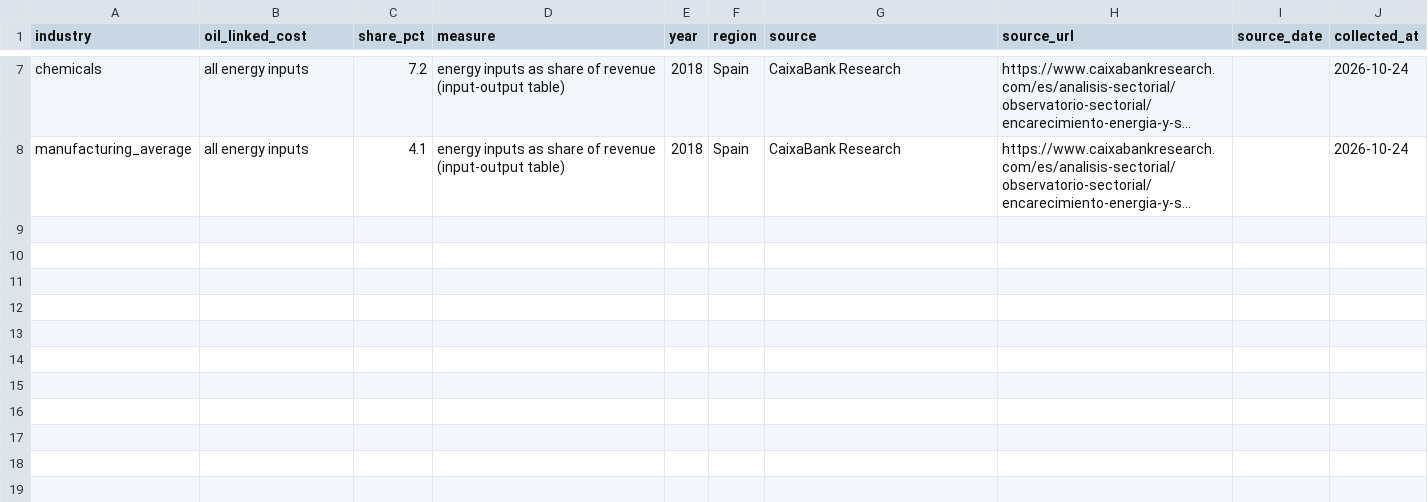
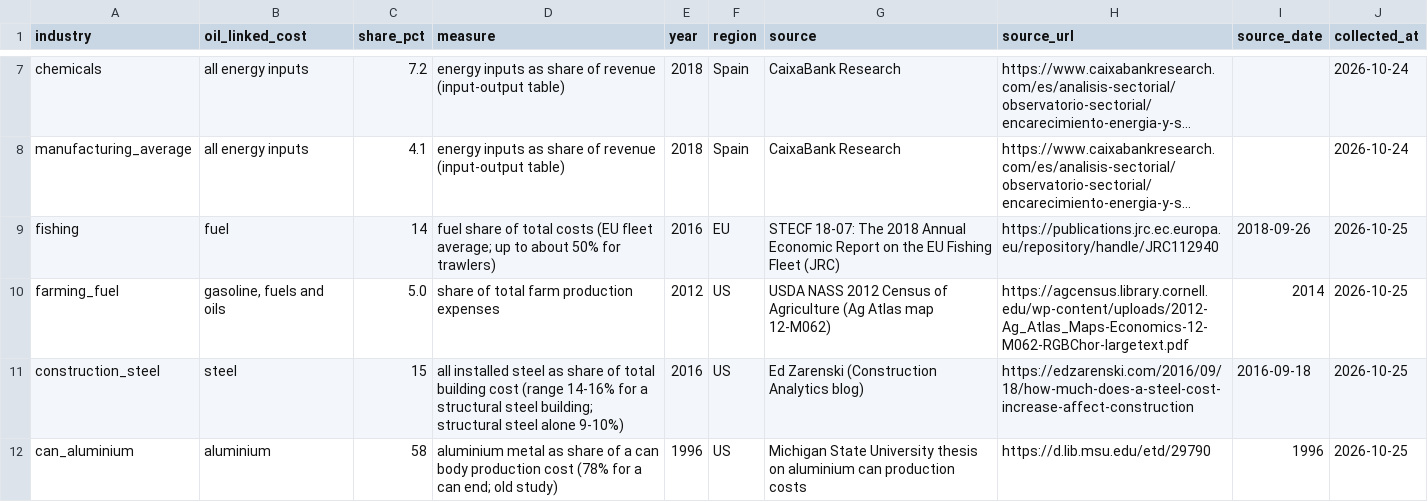
Before and after one commit to Alex-Sebastian-Ene/oxhack, a CSV file: notes/industry/industry_exposure.csv, drawn as a sheet; only a part is shown, gaps mark what is left out; long unchanged cells end in …; the diff names each change by its address in the sheet, - before the commit and + after, or states it on an @@ line.

Commit message:
Industries tab: shares read from the industry CSV, Seb's sector model, exporter earnings
- The build reads notes/industry/industry_exposure.csv, so the Industries
  tab and 'What it costs buyers' use the same, latest shares (aviation is now
  31.4% IATA 2026, shipping 25% Maersk Q2 2026, as in the CSV).
- Four sourced rows added to the CSV: fishing fuel 14% of costs (STECF
  18-07, EU 2016), farm fuels and oils 5.0% (USDA 2012 Census), installed
  steel about 15% of a steel building (US, 2016), aluminium 58% of a can
  body (MSU thesis, 1996: labelled old). Air freight, car steel and
  packaging resin had no source good enough, so they stay 'no data'.
- Where Seb's sector model covers the industry and country (Europe, US),
  each row also shows the industry's own producer-price change; rows with
  no share (refining, power, upstream) show that instead of 'no data'.
- Oil exporters' oil-exports and government-revenue rows show export
  earnings: price change x the oil that still gets out.
- The per-country industry list is labelled illustrative.

ui/app/index.html is rebuilt with ui/app/src/build.py on the new page.

```diff
--- a/notes/industry/industry_exposure.csv
+++ b/notes/industry/industry_exposure.csv
+row 9: fishing | fuel | 14 | fuel share of total costs (EU fleet average; up to about 50% for trawlers) | 2016 | EU | STECF 18-07: The 2018 Annual Economic Report on the EU Fishing Fleet (JRC) | https://publications.jrc.ec.europa.eu/repository/handle/JRC112940 | 2018-09-26 | 2026-10-25
+row 10: farming_fuel | gasoline, fuels and oils | 5.0 | share of total farm production expenses | 2012 | US | USDA NASS 2012 Census of Agriculture (Ag Atlas map 12-M062) | https://agcensus.library.cornell.edu/wp-content/uploads/2012-Ag_Atlas_Maps-Economics-12-M062-RGBChor-largetext.pdf | 2014 | 2026-10-25
+row 11: construction_steel | steel | 15 | all installed steel as share of total building cost (range 14-16% for a structural steel building; structural steel alone 9-10%) | 2016 | US | Ed Zarenski (Construction Analytics blog) | https://edzarenski.com/2016/09/18/how-much-does-a-steel-cost-increase-affect-construction | 2016-09-18 | 2026-10-25
+row 12: can_aluminium | aluminium | 58 | aluminium metal as share of a can body production cost (78% for a can end; old study) | 1996 | US | Michigan State University thesis on aluminium can production costs | https://d.lib.msu.edu/etd/29790 | 1996 | 2026-10-25
```
Also changed, not shown: 4 other files.
